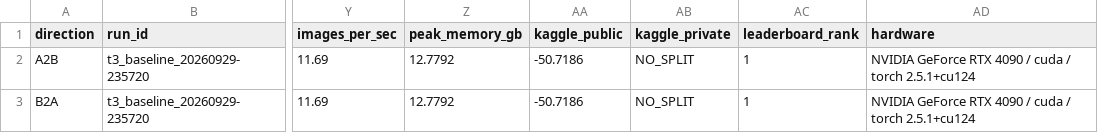
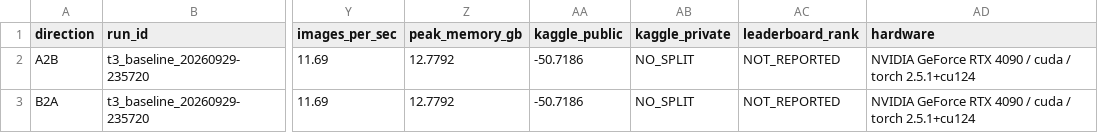
Before and after one commit to sakotiya/data266-lab1, a CSV file: task3_gan/zoheb_waghu/full_metrics_report.csv, drawn as a sheet; only a part is shown, gaps mark what is left out; the diff names each change by its address in the sheet, - before the commit and + after, or states it on an @@ line.

Commit message:
Task 2 and 3: answer Shreya's four outstanding items
1. Checkpoints. Swapped the tracked set: removed the three superseded 20260929
   checkpoints and force-added the three 20261006 ones the metrics now reference.
   Each was verified to load into its config's architecture with a matching
   parameter count and run_id. The old files stay on disk, untracked.
   (The repo tracks checkpoints despite .gitignore excluding *.pt - someone
   force-added them originally. Swapping adds ~74 MB of permanent history on top
   of the 74 MB already there; worth the team deciding later whether to untrack
   them all and rely on the checkpoint IDs in results.md and the manifest, which
   is what brief section 5 actually asks for.)

2. task2 results.md rewritten for the 540K run: data table, all metrics, slices,
   strengths/weaknesses, future work and the hardware disclosure (Colab A100, not
   RTX 4090 - wall-clock and examples/sec are no longer comparable with my
   earlier figures or with my teammate's T4).

   Section 4 is rewritten rather than renumbered, because two conclusions
   inverted:
   - M2 went from beating the baseline (p=0.369, n.s.) to significantly LOSING to
     it (0.95021 vs 0.95350, p=1.45e-03). Max-pooled n-gram filters saturate where
     the recurrent encoder keeps using the extra data.
   - M3 still wins on McNemar but its accuracy CI now OVERLAPS the baseline's,
     where at 90K it was cleanly separated, and p moved from 2.6e-7 to 0.034. More
     data lifted every model and compressed the differences, so the architectures
     became harder to distinguish, not easier.
   - The long-review weakness largely disappeared: it was a consequence of the
     subsample, not of the architectures.

4. task3 results.md: removed 'pending submission' (the competition has no
   public/private split, so the displayed score is final) and the 'Team rank: 1'
   row, per the team's decision to report the submission score rather than a rank
   - a rank describes the team's best entry, not the model documented on that
     page. leaderboard_rank in both of my Task 3 metrics files is now
     NOT_REPORTED to match; shreya_akotiya's still says 1 and needs the same.

Item 3 (the 20-error annotations) is deliberately not done here: the error types
and testable fixes are the analysis the brief has me defend at the viva.

```diff
--- a/task3_gan/zoheb_waghu/full_metrics_report.csv
+++ b/task3_gan/zoheb_waghu/full_metrics_report.csv
-AC2:AC3 (leaderboard_rank): 1
+AC2:AC3 (leaderboard_rank): NOT_REPORTED
```
Also changed, not shown: task3_gan/zoheb_waghu/metrics_report.csv, 5 other files.
